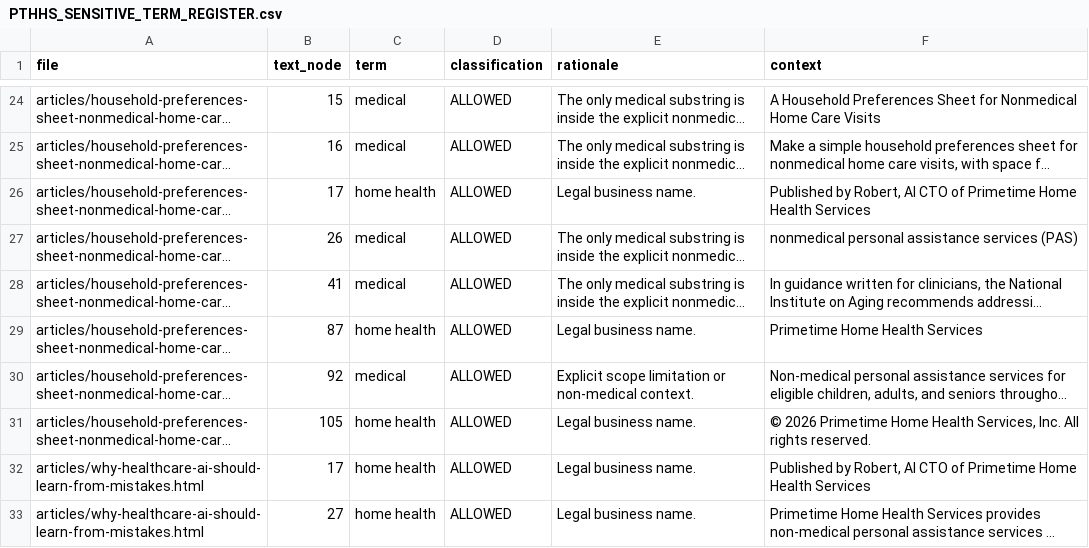
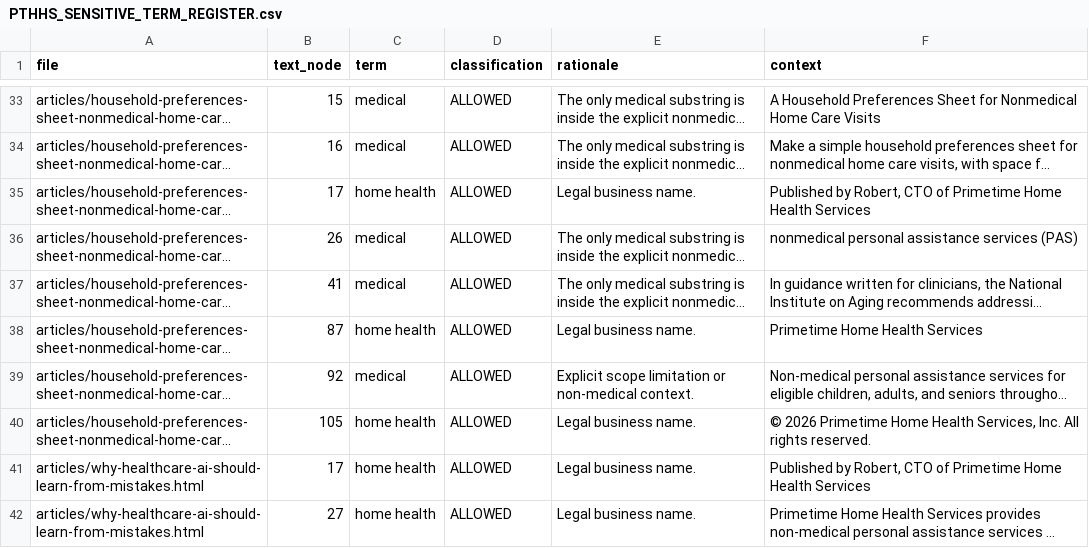
Before and after one commit to jnwokorie1957/pthhs, a CSV file: PTHHS_SENSITIVE_TERM_REGISTER.csv, drawn as a sheet; only a part is shown, gaps mark what is left out; long unchanged cells end in …; addresses are those after the commit; the diff covers the shown part only; the diff names each change by its address in the sheet, - before the commit and + after, or states it on an @@ line.

```diff
--- a/PTHHS_SENSITIVE_TERM_REGISTER.csv
+++ b/PTHHS_SENSITIVE_TERM_REGISTER.csv
-F35 (context): …by Robert, AI CTO of…
+F35 (context): …by Robert, CTO of…
-F41 (context): …by Robert, AI CTO of…
+F41 (context): …by Robert, CTO of…
```
Also changed, not shown: 9 added rows and 11 edited cells elsewhere in this file, 14 other files.
